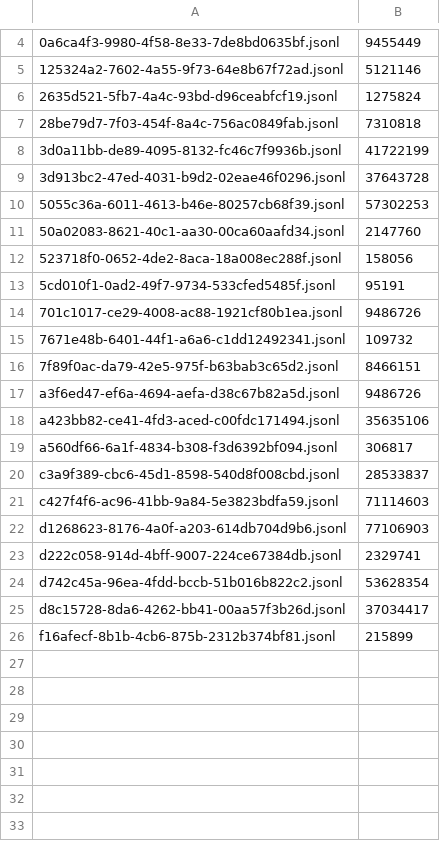
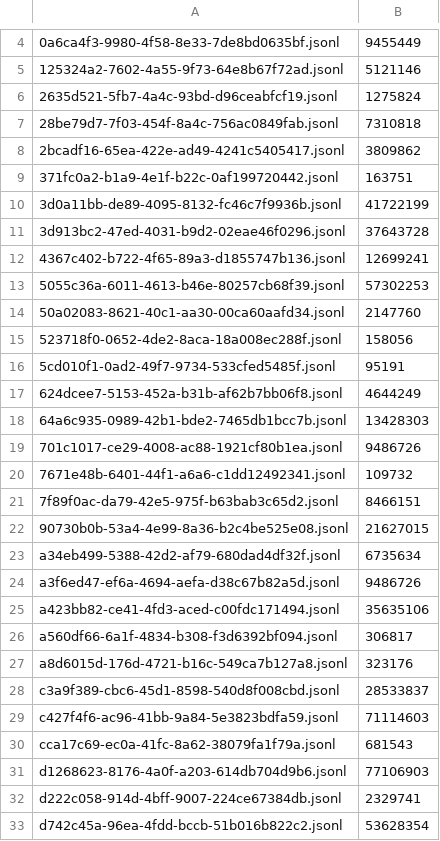
Before and after one commit to adhityablubridge/sessions, a TSV file: projects/CP/.manifest.tsv, drawn as a sheet; only a part is shown, gaps mark what is left out; the shorter side is filled out with more unchanged rows.

```diff
--- a/projects/CP/.manifest.tsv
+++ b/projects/CP/.manifest.tsv
@@ -7,4 +7,7 @@
 28be79d7-7f03-454f-8a4c-756ac0849fab.jsonl	7310818
+2bcadf16-65ea-422e-ad49-4241c5405417.jsonl	3809862
+371fc0a2-b1a9-4e1f-b22c-0af199720442.jsonl	163751
 3d0a11bb-de89-4095-8132-fc46c7f9936b.jsonl	41722199
 3d913bc2-47ed-4031-b9d2-02eae46f0296.jsonl	37643728
+4367c402-b722-4f65-89a3-d1855747b136.jsonl	12699241
 5055c36a-6011-4613-b46e-80257cb68f39.jsonl	57302253
@@ -13,2 +16,4 @@
 5cd010f1-0ad2-49f7-9734-533cfed5485f.jsonl	95191
+624dcee7-5153-452a-b31b-af62b7bb06f8.jsonl	4644249
+64a6c935-0989-42b1-bde2-7465db1bcc7b.jsonl	13428303
 701c1017-ce29-4008-ac88-1921cf80b1ea.jsonl	9486726
@@ -16,2 +21,4 @@
 7f89f0ac-da79-42e5-975f-b63bab3c65d2.jsonl	8466151
+90730b0b-53a4-4e99-8a36-b2c4be525e08.jsonl	21627015
+a34eb499-5388-42d2-af79-680dad4df32f.jsonl	6735634
 a3f6ed47-ef6a-4694-aefa-d38c67b82a5d.jsonl	9486726
@@ -19,4 +26,6 @@ a423bb82-ce41-4fd3-aced-c00fdc171494.jsonl	35635106
 a560df66-6a1f-4834-b308-f3d6392bf094.jsonl	306817
+a8d6015d-176d-4721-b16c-549ca7b127a8.jsonl	323176
 c3a9f389-cbc6-45d1-8598-540d8f008cbd.jsonl	28533837
 c427f4f6-ac96-41bb-9a84-5e3823bdfa59.jsonl	71114603
+cca17c69-ec0a-41fc-8a62-38079fa1f79a.jsonl	681543
 d1268623-8176-4a0f-a203-614db704d9b6.jsonl	77106903
```
Also changed, not shown: 11 other files.
